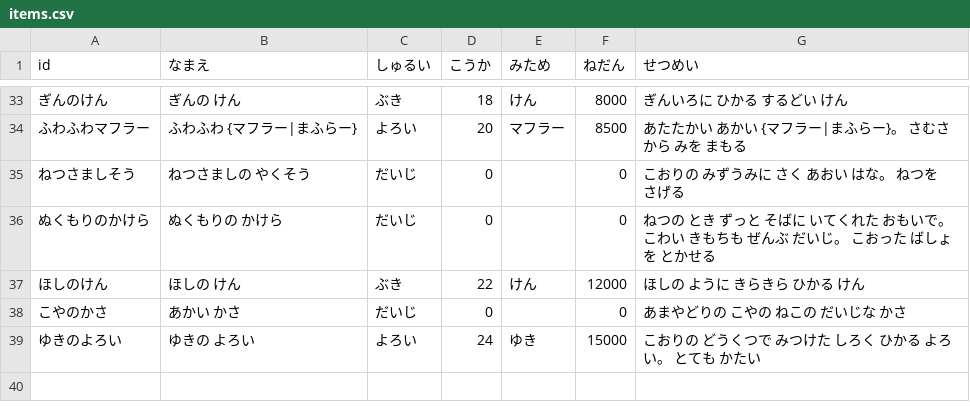
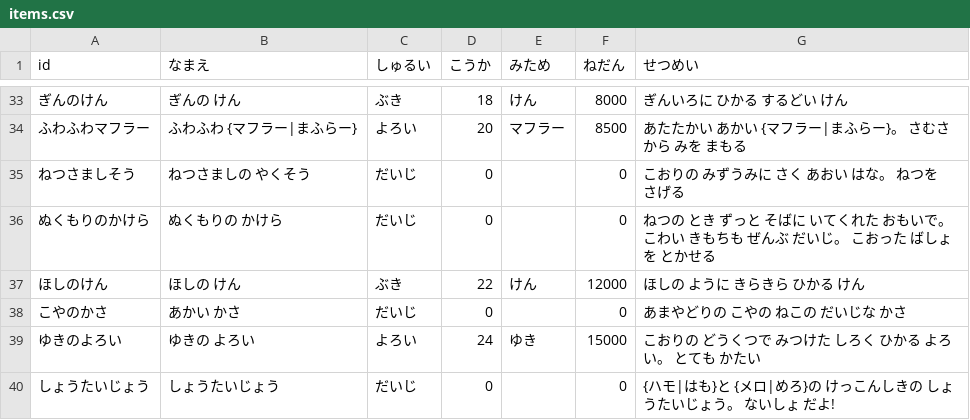
Before and after one commit to wadakouyas-hue/bouken, a CSV file: data/items.csv, drawn as a sheet; only a part is shown, gaps mark what is left out.

```diff
--- a/data/items.csv
+++ b/data/items.csv
@@ -39 +39,2 @@ id,なまえ,しゅるい,こうか,みため,ねだん,せつめい
 ゆきのよろい,ゆきの よろい,よろい,24,ゆき,15000,こおりの どうくつで みつけた しろく ひかる よろい。 とても かたい
+しょうたいじょう,しょうたいじょう,だいじ,0,,0,{ハモ|はも}と {メロ|めろ}の けっこんしきの しょうたいじょう。 ないしょ だよ!
```
Also changed, not shown: 11 other files.
